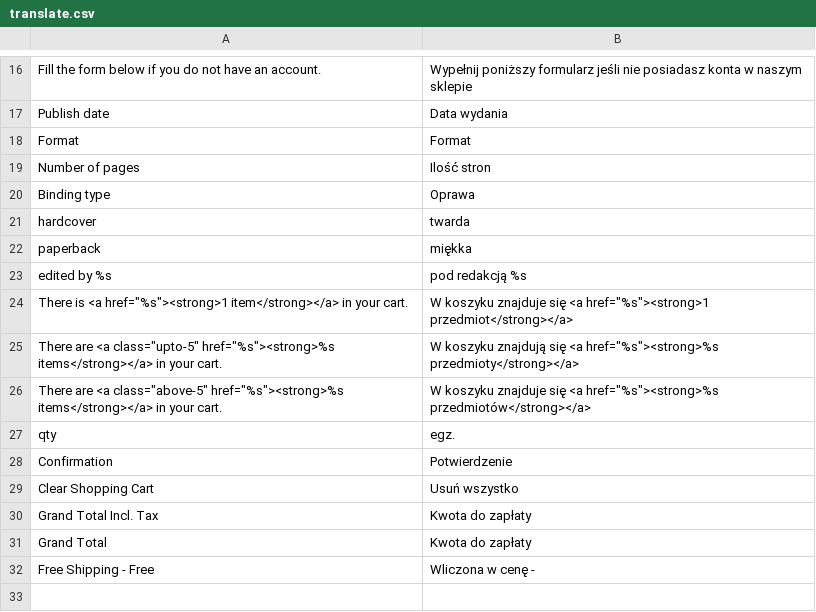
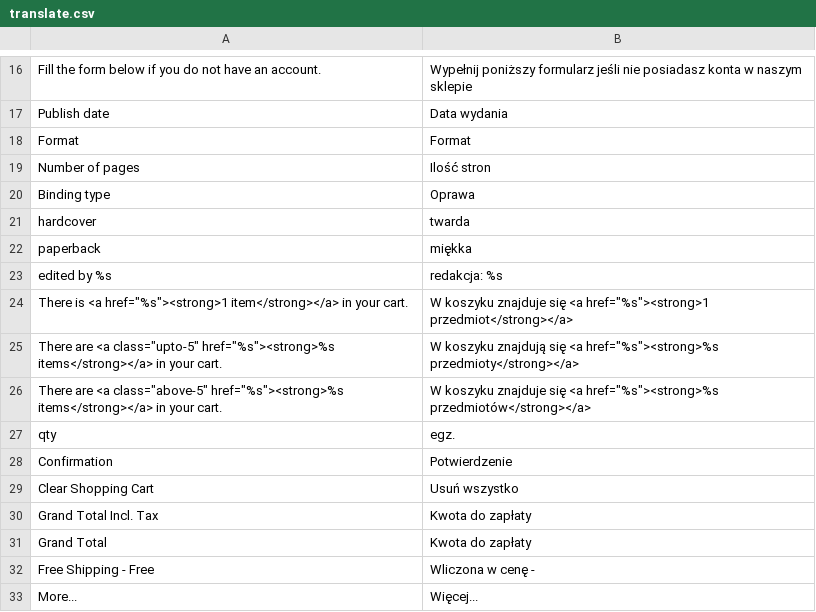
Before and after one commit to Zefiryn/2plus3d-sklep, a CSV file: app/design/frontend/default/2plus3d/locale/pl_PL/translate.csv, drawn as a sheet; only a part is shown, gaps mark what is left out.

Commit message:
category list layout

```diff
--- a/app/design/frontend/default/2plus3d/locale/pl_PL/translate.csv
+++ b/app/design/frontend/default/2plus3d/locale/pl_PL/translate.csv
@@ -22,3 +22,3 @@
 "paperback","miękka"
-"edited by %s","pod redakcją %s"
+"edited by %s","redakcja: %s"
 "There is <a href=""%s""><strong>1 item</strong></a> in your cart.","W koszyku znajduje się <a href=""%s""><strong>1 przedmiot</strong></a>"
@@ -32 +32,2 @@
 "Free Shipping - Free","Wliczona w cenę - "
+"More...","Więcej..."
```
Also changed, not shown: 4 other files.
